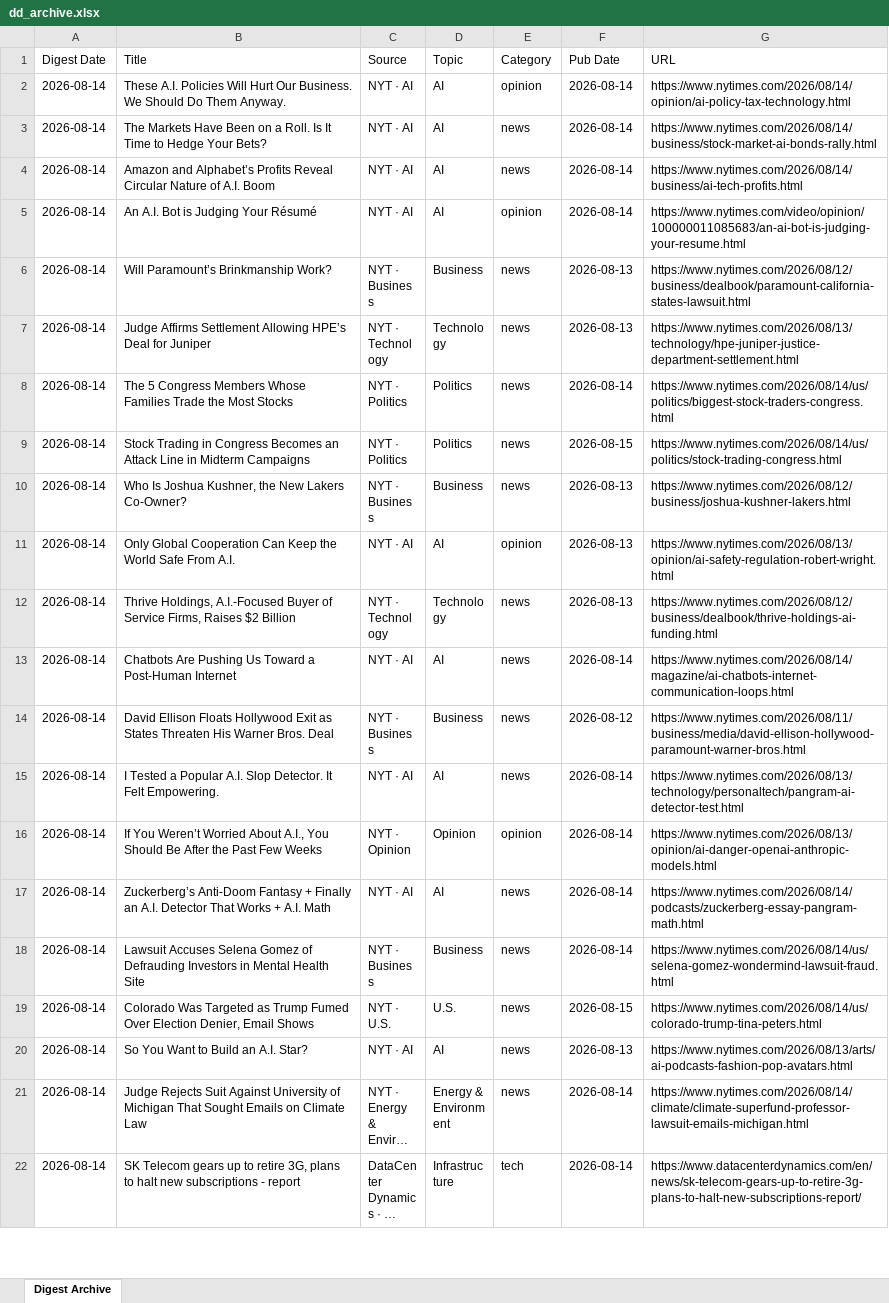
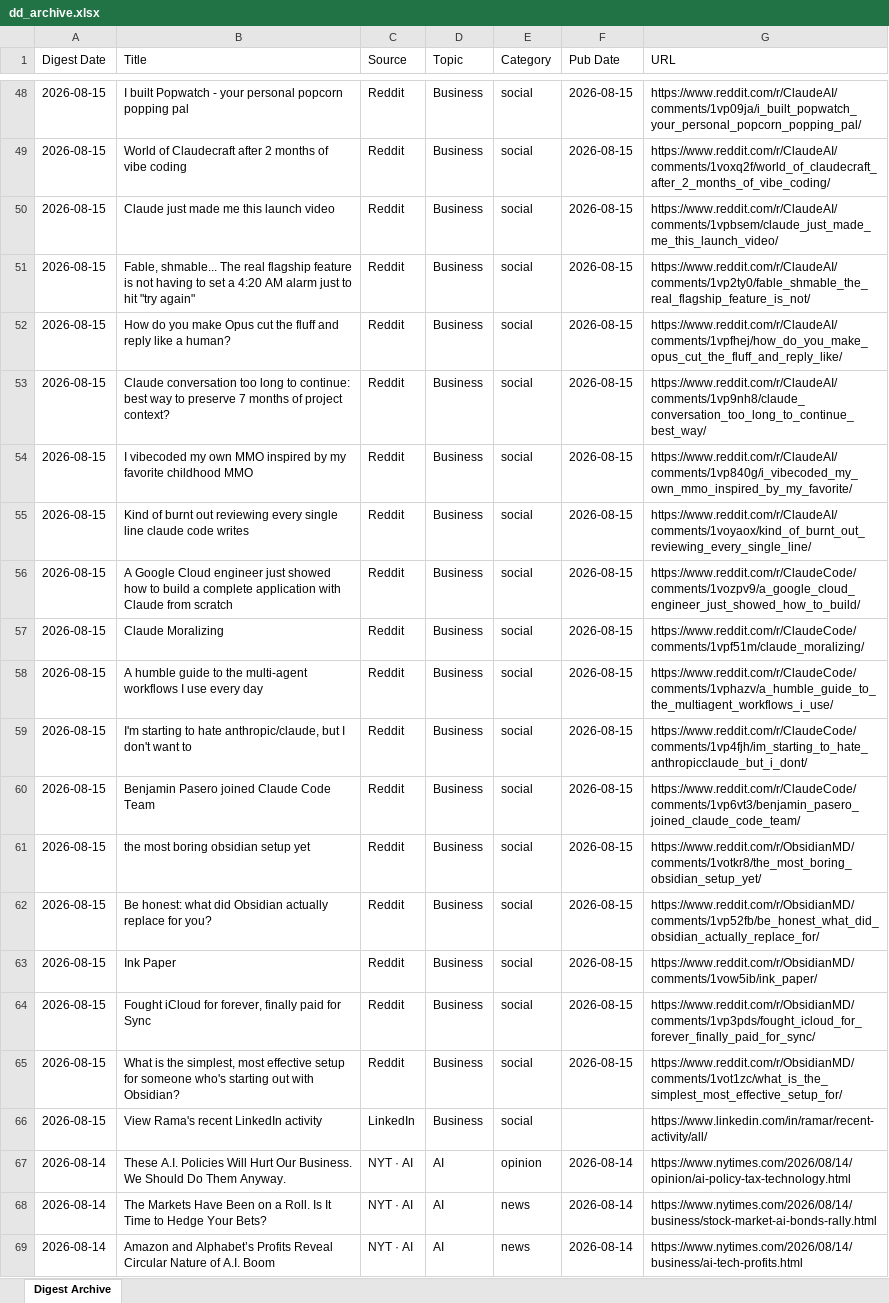
Before and after one commit to hankang156-eng/daily-digest, an Excel workbook: data/digest_archives/dd_archive.xlsx, sheet Digest Archive, drawn as a sheet; only a part is shown, gaps mark what is left out; the shorter side is filled out with more unchanged rows; long unchanged cells end in …; values as stored, in another font and other column widths than the file's, no borders; the diff covers the shown part only; the diff names each change by its address in the sheet, - before the commit and + after, or states it on an @@ line.

Commit message:
digest: 2026-08-15

```diff
--- a/data/digest_archives/dd_archive.xlsx (sheet Digest Archive)
+++ b/data/digest_archives/dd_archive.xlsx (sheet Digest Archive)
+row 48: 2026-08-15 | I built Popwatch - your personal popcorn popping pal | Reddit | Business | social | 2026-08-15 | https://www.reddit.com/r/ClaudeAI/comments/1vp09ja/i_built_popwatch_your_personal_popcorn_popping_pal/
+row 49: 2026-08-15 | World of Claudecraft after 2 months of vibe coding | Reddit | Business | social | 2026-08-15 | https://www.reddit.com/r/ClaudeAI/comments/1voxq2f/world_of_claudecraft_after_2_months_of_vibe_coding/
+row 50: 2026-08-15 | Claude just made me this launch video | Reddit | Business | social | 2026-08-15 | https://www.reddit.com/r/ClaudeAI/comments/1vpbsem/claude_just_made_me_this_launch_video/
+row 51: 2026-08-15 | Fable, shmable... The real flagship feature is not having to set a 4:20 AM alarm just to hit "try again" | Reddit | Business | social | 2026-08-15 | https://www.reddit.com/r/ClaudeAI/comments/1vp2ty0/fable_shmable_the_real_flagship_feature_is_not/
+row 52: 2026-08-15 | How do you make Opus cut the fluff and reply like a human? | Reddit | Business | social | 2026-08-15 | https://www.reddit.com/r/ClaudeAI/comments/1vpfhej/how_do_you_make_opus_cut_the_fluff_and_reply_like/
+row 53: 2026-08-15 | Claude conversation too long to continue: best way to preserve 7 months of project context? | Reddit | Business | social | 2026-08-15 | https://www.reddit.com/r/ClaudeAI/comments/1vp9nh8/claude_conversation_too_long_to_continue_best_way/
+row 54: 2026-08-15 | I vibecoded my own MMO inspired by my favorite childhood MMO | Reddit | Business | social | 2026-08-15 | https://www.reddit.com/r/ClaudeAI/comments/1vp840g/i_vibecoded_my_own_mmo_inspired_by_my_favorite/
+row 55: 2026-08-15 | Kind of burnt out reviewing every single line claude code writes | Reddit | Business | social | 2026-08-15 | https://www.reddit.com/r/ClaudeAI/comments/1voyaox/kind_of_burnt_out_reviewing_every_single_line/
+row 56: 2026-08-15 | A Google Cloud engineer just showed how to build a complete application with Claude from scratch | Reddit | Business | social | 2026-08-15 | https://www.reddit.com/r/ClaudeCode/comments/1vozpv9/a_google_cloud_engineer_just_showed_how_to_build/
+row 57: 2026-08-15 | Claude Moralizing | Reddit | Business | social | 2026-08-15 | https://www.reddit.com/r/ClaudeCode/comments/1vpf51m/claude_moralizing/
+row 58: 2026-08-15 | A humble guide to the multi-agent workflows I use every day | Reddit | Business | social | 2026-08-15 | https://www.reddit.com/r/ClaudeCode/comments/1vphazv/a_humble_guide_to_the_multiagent_workflows_i_use/
+row 59: 2026-08-15 | I'm starting to hate anthropic/claude, but I don't want to | Reddit | Business | social | 2026-08-15 | https://www.reddit.com/r/ClaudeCode/comments/1vp4fjh/im_starting_to_hate_anthropicclaude_but_i_dont/
+row 60: 2026-08-15 | Benjamin Pasero joined Claude Code Team | Reddit | Business | social | 2026-08-15 | https://www.reddit.com/r/ClaudeCode/comments/1vp6vt3/benjamin_pasero_joined_claude_code_team/
+row 61: 2026-08-15 | the most boring obsidian setup yet | Reddit | Business | social | 2026-08-15 | https://www.reddit.com/r/ObsidianMD/comments/1votkr8/the_most_boring_obsidian_setup_yet/
+row 62: 2026-08-15 | Be honest: what did Obsidian actually replace for you? | Reddit | Business | social | 2026-08-15 | https://www.reddit.com/r/ObsidianMD/comments/1vp52fb/be_honest_what_did_obsidian_actually_replace_for/
+row 63: 2026-08-15 | Ink Paper | Reddit | Business | social | 2026-08-15 | https://www.reddit.com/r/ObsidianMD/comments/1vow5ib/ink_paper/
+row 64: 2026-08-15 | Fought iCloud for forever, finally paid for Sync | Reddit | Business | social | 2026-08-15 | https://www.reddit.com/r/ObsidianMD/comments/1vp3pds/fought_icloud_for_forever_finally_paid_for_sync/
+row 65: 2026-08-15 | What is the simplest, most effective setup for someone who's starting out with Obsidian? | Reddit | Business | social | 2026-08-15 | https://www.reddit.com/r/ObsidianMD/comments/1vot1zc/what_is_the_simplest_most_effective_setup_for/
+row 66: 2026-08-15 | View Rama's recent LinkedIn activity | LinkedIn | Business | social |  | https://www.linkedin.com/in/ramar/recent-activity/all/
```
Also changed, not shown: 46 added rows elsewhere in this sheet, data/hn/hn_archive.xlsx, 9 other files.
